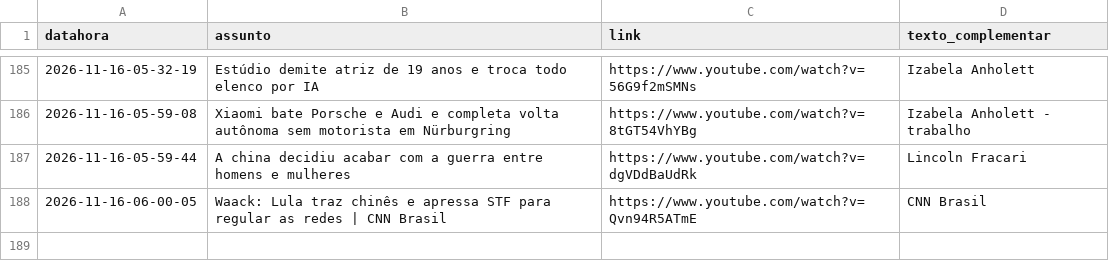
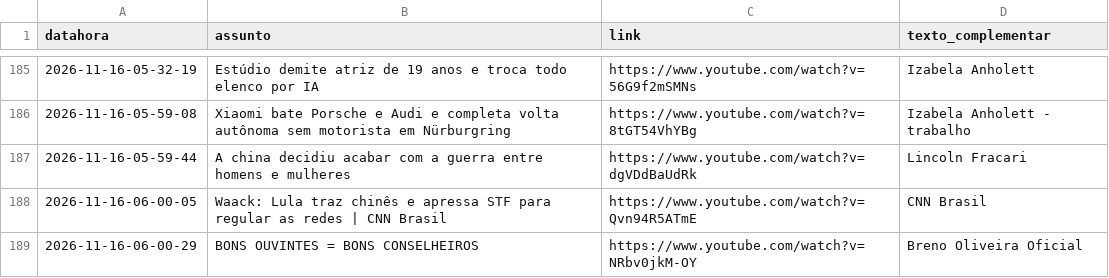
Before and after one commit to rjhalmeman/fascinante, a CSV file: fascinante.csv, drawn as a sheet; only a part is shown, gaps mark what is left out; the diff names each change by its address in the sheet, - before the commit and + after, or states it on an @@ line.

Commit message:
Atualização automática via painel web

```diff
--- a/fascinante.csv
+++ b/fascinante.csv
+row 189: 2026-11-16-06-00-29 | BONS OUVINTES = BONS CONSELHEIROS | https://www.youtube.com/watch?v=NRbv0jkM-OY | Breno Oliveira Oficial
```
